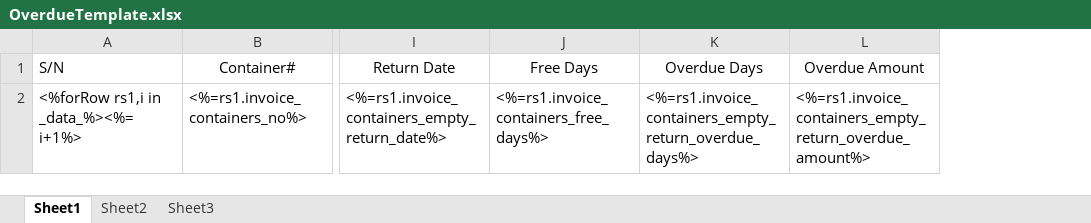
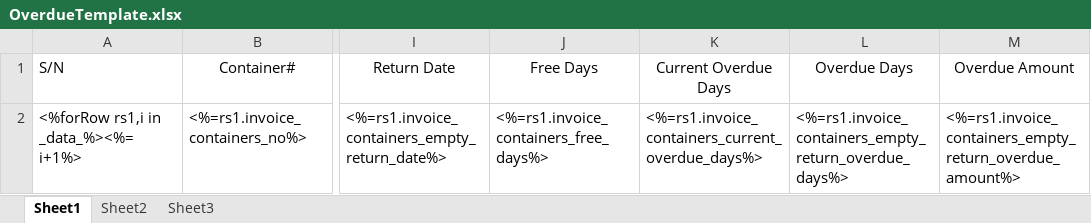
Before and after one commit to LiqunHu/zhongtan-server, an Excel workbook: excelTemplate/OverdueTemplate.xlsx, sheet Sheet1, drawn as a sheet; only a part is shown, gaps mark what is left out; values as stored, in another font and other column widths than the file's, no borders; the diff names each change by its address in the sheet, - before the commit and + after, or states it on an @@ line.

```diff
--- a/excelTemplate/OverdueTemplate.xlsx (sheet Sheet1)
+++ b/excelTemplate/OverdueTemplate.xlsx (sheet Sheet1)
+column K (Current Overdue Days), row 2: <%=rs1.invoice_containers_current_overdue_days%>
```
Also changed, not shown: 5 other files.
